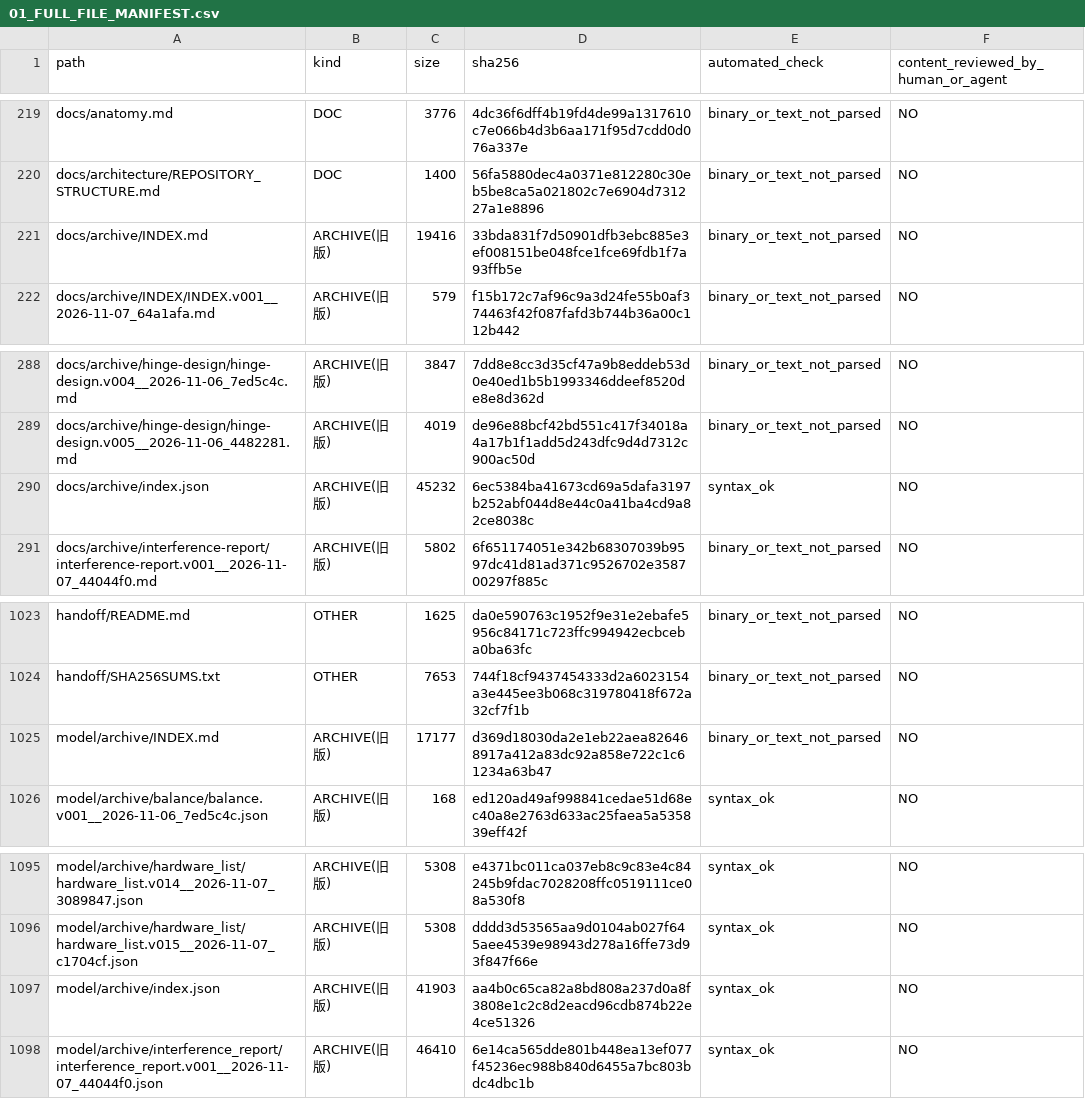
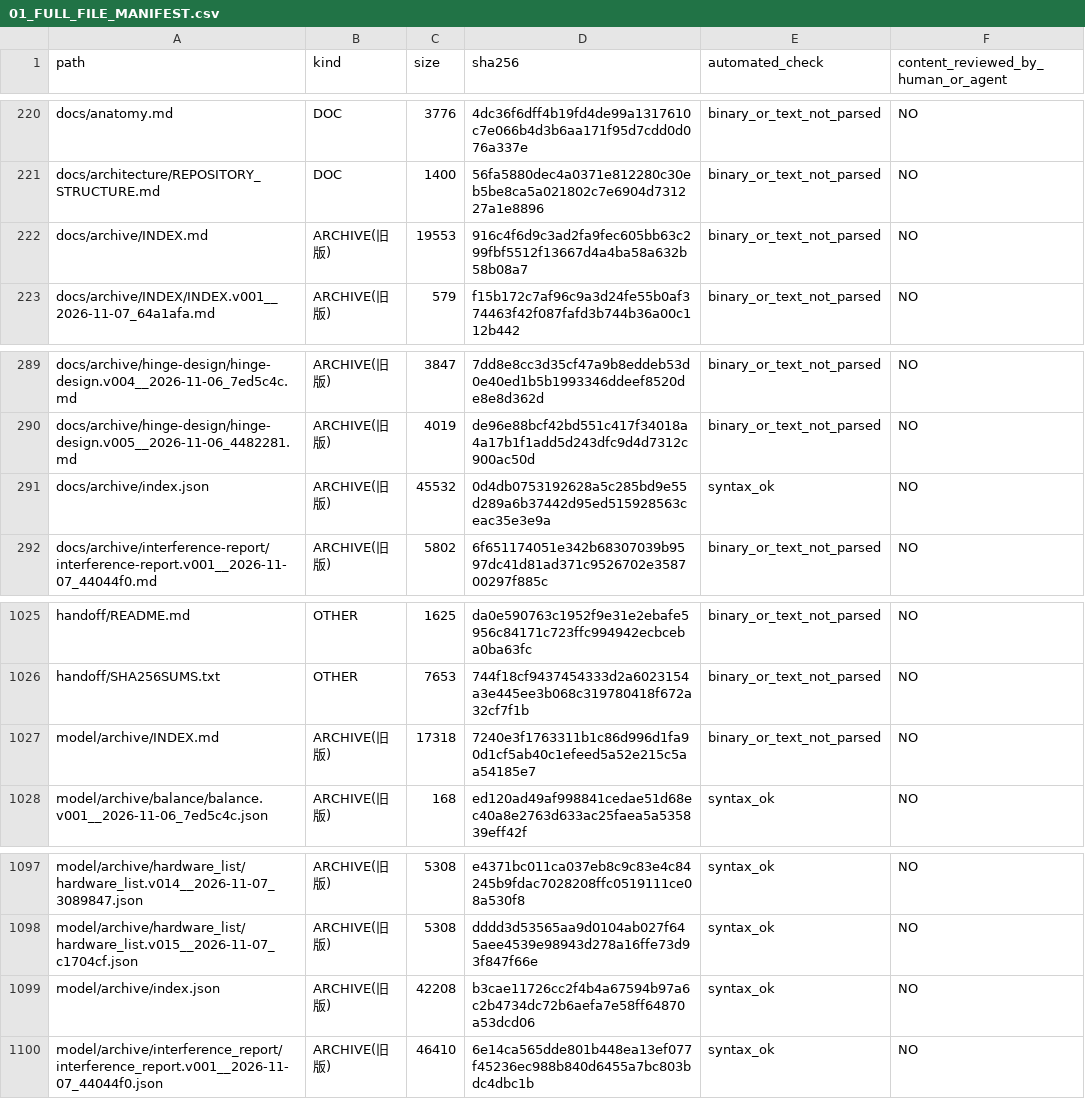
Before and after one commit to mai-ima/imac, a CSV file: audit_output/01_FULL_FILE_MANIFEST.csv, drawn as a sheet; only a part is shown, gaps mark what is left out; the diff covers the shown part only.

```diff
--- a/audit_output/01_FULL_FILE_MANIFEST.csv
+++ b/audit_output/01_FULL_FILE_MANIFEST.csv
@@ -220,3 +221,3 @@ docs/anatomy.md,DOC,3776,4dc36f6dff4b19fd4de99a1317610c7e066b4d3b6aa171f95d7cdd0
 docs/architecture/REPOSITORY_STRUCTURE.md,DOC,1400,56fa5880dec4a0371e812280c30eb5be8ca5a021802c7e6904d731227a1e8896,binary_or_text_not_parsed,NO
-docs/archive/INDEX.md,ARCHIVE(旧版),19416,33bda831f7d50901dfb3ebc885e3ef008151be048fce1fce69fdb1f7a93ffb5e,binary_or_text_not_parsed,NO
+docs/archive/INDEX.md,ARCHIVE(旧版),19553,916c4f6d9c3ad2fa9fec605bb63c299fbf5512f13667d4a4ba58a632b58b08a7,binary_or_text_not_parsed,NO
 docs/archive/INDEX/INDEX.v001__2026-11-07_64a1afa.md,ARCHIVE(旧版),579,f15b172c7af96c9a3d24fe55b0af374463f42f087fafd3b744b36a00c112b442,binary_or_text_not_parsed,NO
@@ -289,3 +290,3 @@ docs/archive/hinge-design/hinge-design.v004__2026-11-06_7ed5c4c.md,ARCHIVE(旧
 docs/archive/hinge-design/hinge-design.v005__2026-11-06_4482281.md,ARCHIVE(旧版),4019,de96e88bcf42bd551c417f34018a4a17b1f1add5d243dfc9d4d7312c900ac50d,binary_or_text_not_parsed,NO
-docs/archive/index.json,ARCHIVE(旧版),45232,6ec5384ba41673cd69a5dafa3197b252abf044d8e44c0a41ba4cd9a82ce8038c,syntax_ok,NO
+docs/archive/index.json,ARCHIVE(旧版),45532,0d4db0753192628a5c285bd9e55d289a6b37442d95ed515928563ceac35e3e9a,syntax_ok,NO
 docs/archive/interference-report/interference-report.v001__2026-11-07_44044f0.md,ARCHIVE(旧版),5802,6f651174051e342b68307039b9597dc41d81ad371c9526702e358700297f885c,binary_or_text_not_parsed,NO
@@ -1024,3 +1026,3 @@ handoff/README.md,OTHER,1625,da0e590763c1952f9e31e2ebafe5956c84171c723ffc994942e
 handoff/SHA256SUMS.txt,OTHER,7653,744f18cf9437454333d2a6023154a3e445ee3b068c319780418f672a32cf7f1b,binary_or_text_not_parsed,NO
-model/archive/INDEX.md,ARCHIVE(旧版),17177,d369d18030da2e1eb22aea826468917a412a83dc92a858e722c1c61234a63b47,binary_or_text_not_parsed,NO
+model/archive/INDEX.md,ARCHIVE(旧版),17318,7240e3f1763311b1c86d996d1fa90d1cf5ab40c1efeed5a52e215c5aa54185e7,binary_or_text_not_parsed,NO
 model/archive/balance/balance.v001__2026-11-06_7ed5c4c.json,ARCHIVE(旧版),168,ed120ad49af998841cedae51d68ec40a8e2763d633ac25faea5a535839eff42f,syntax_ok,NO
@@ -1096,3 +1098,3 @@ model/archive/hardware_list/hardware_list.v014__2026-11-07_3089847.json,ARCHIVE(
 model/archive/hardware_list/hardware_list.v015__2026-11-07_c1704cf.json,ARCHIVE(旧版),5308,dddd3d53565aa9d0104ab027f645aee4539e98943d278a16ffe73d93f847f66e,syntax_ok,NO
-model/archive/index.json,ARCHIVE(旧版),41903,aa4b0c65ca82a8bd808a237d0a8f3808e1c2c8d2eacd96cdb874b22e4ce51326,syntax_ok,NO
+model/archive/index.json,ARCHIVE(旧版),42208,b3cae11726cc2f4b4a67594b97a6c2b4734dc72b6aefa7e58ff64870a53dcd06,syntax_ok,NO
 model/archive/interference_report/interference_report.v001__2026-11-07_44044f0.json,ARCHIVE(旧版),46410,6e14ca565dde801b448ea13ef077f45236ec988b840d6455a7bc803bdc4dbc1b,syntax_ok,NO
```
Also changed, not shown: 3 added rows and 4 edited cells elsewhere in this file.
